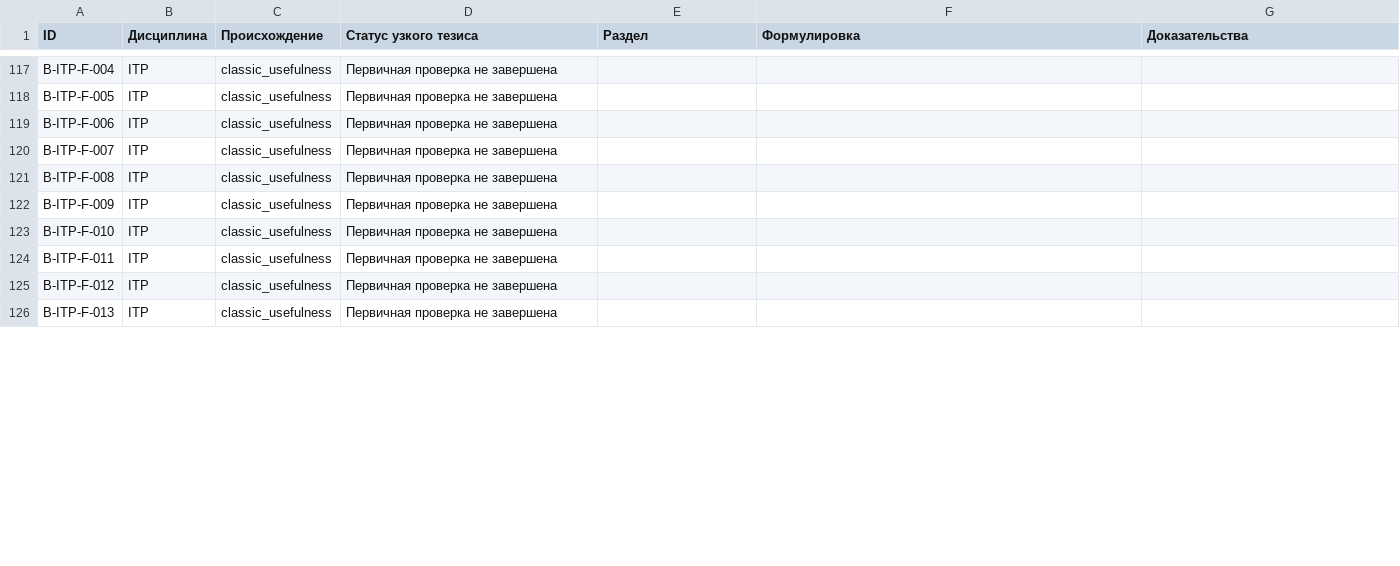
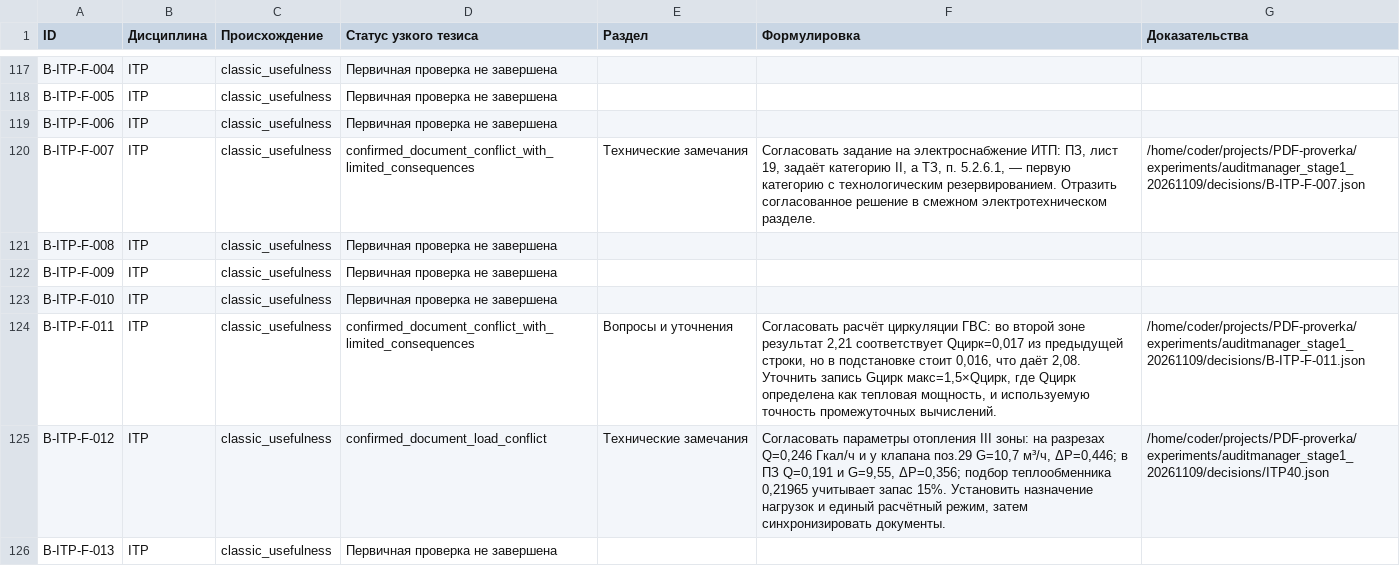
Before and after one commit to SU10KAZ/PDF-proverka, a CSV file: experiments/auditmanager_stage1_20261109/consolidated/Реестр_291.csv, drawn as a sheet; only a part is shown, gaps mark what is left out; the diff covers the shown part only.

```diff
--- a/experiments/auditmanager_stage1_20261109/consolidated/Реестр_291.csv
+++ b/experiments/auditmanager_stage1_20261109/consolidated/Реестр_291.csv
@@ -119,3 +119,3 @@ B-ITP-F-005,ITP,classic_usefulness,Первичная проверка не за
 B-ITP-F-006,ITP,classic_usefulness,Первичная проверка не завершена,,,
-B-ITP-F-007,ITP,classic_usefulness,Первичная проверка не завершена,,,
+B-ITP-F-007,ITP,classic_usefulness,confirmed_document_conflict_with_limited_consequences,Технические замечания,"Согласовать задание на электроснабжение ИТП: ПЗ, лист 19, задаёт категорию II, а ТЗ, п. 5.2.6.1, — первую категорию с технологическим резервированием. Отразить согласованное решение в смежном электротехническом разделе.",/home/coder/projects/PDF-proverka/experiments/auditmanager_stage1_20261109/decisions/B-ITP-F-007.json
 B-ITP-F-008,ITP,classic_usefulness,Первичная проверка не завершена,,,
@@ -123,4 +123,4 @@ B-ITP-F-009,ITP,classic_usefulness,Первичная проверка не за
 B-ITP-F-010,ITP,classic_usefulness,Первичная проверка не завершена,,,
-B-ITP-F-011,ITP,classic_usefulness,Первичная проверка не завершена,,,
-B-ITP-F-012,ITP,classic_usefulness,Первичная проверка не завершена,,,
+B-ITP-F-011,ITP,classic_usefulness,confirmed_document_conflict_with_limited_consequences,Вопросы и уточнения,"Согласовать расчёт циркуляции ГВС: во второй зоне результат 2,21 соответствует Qцирк=0,017 из предыдущей строки, но в подстановке стоит 0,016, что даёт 2,08. Уточнить запись Gцирк макс=1,5×Qцирк, где Qцирк определена как тепловая мощность, и используемую точность промежуточных вычислений.",/home/coder/projects/PDF-proverka/experiments/auditmanager_stage1_20261109/decisions/B-ITP-F-011.json
+B-ITP-F-012,ITP,classic_usefulness,confirmed_document_load_conflict,Технические замечания,"Согласовать параметры отопления III зоны: на разрезах Q=0,246 Гкал/ч и у клапана поз.29 G=10,7 м³/ч, ΔP=0,446; в ПЗ Q=0,191 и G=9,55, ΔP=0,356; подбор теплообменника 0,21965 учитывает запас 15%. Установить назначение нагрузок и единый расчётный режим, затем синхронизировать документы.",/home/coder/projects/PDF-proverka/experiments/auditmanager_stage1_20261109/decisions/ITP40.json
 B-ITP-F-013,ITP,classic_usefulness,Первичная проверка не завершена,,,
```
Also changed, not shown: 14 edited cells elsewhere in this file, 9 other files.
